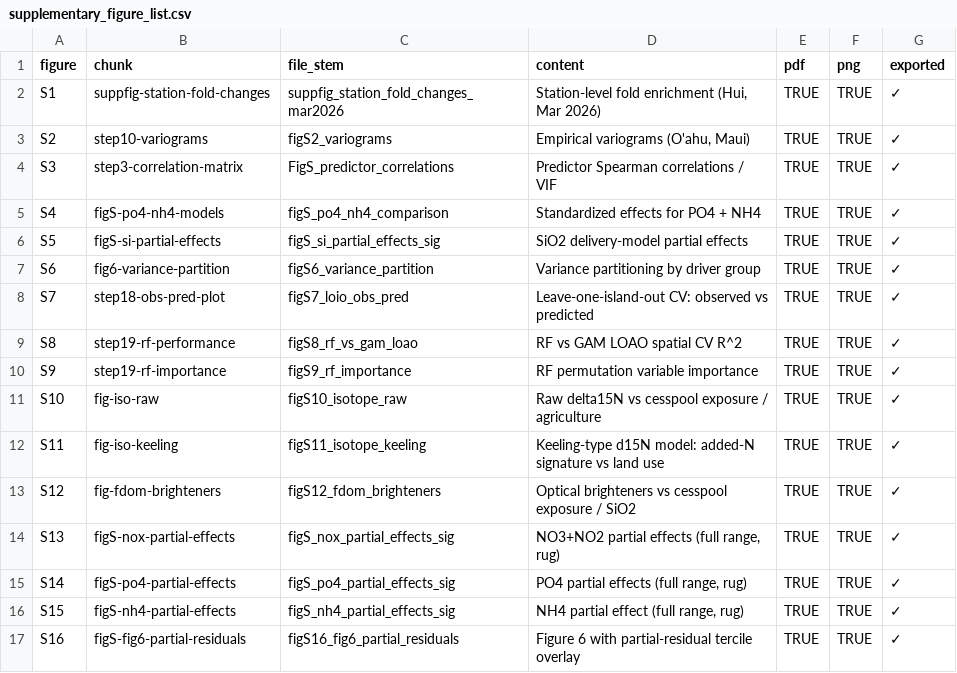
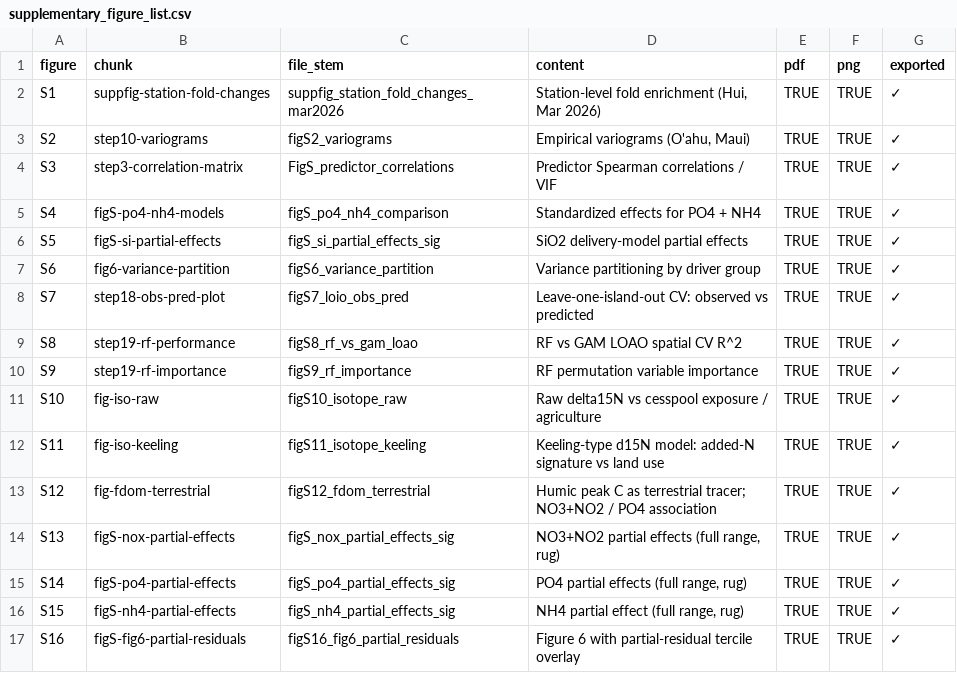
Before and after one commit to njsilbiger/whats_in_your_water, a CSV file: output/supplement/supplementary_figure_list.csv, drawn as a sheet.

Commit message:
updated humics

```diff
--- a/output/supplement/supplementary_figure_list.csv
+++ b/output/supplement/supplementary_figure_list.csv
@@ -12,3 +12,3 @@ S10,fig-iso-raw,figS10_isotope_raw,Raw delta15N vs cesspool exposure / agricultu
 S11,fig-iso-keeling,figS11_isotope_keeling,Keeling-type d15N model: added-N signature vs land use,TRUE,TRUE,✓
-S12,fig-fdom-brighteners,figS12_fdom_brighteners,Optical brighteners vs cesspool exposure / SiO2,TRUE,TRUE,✓
+S12,fig-fdom-terrestrial,figS12_fdom_terrestrial,Humic peak C as terrestrial tracer; NO3+NO2 / PO4 association,TRUE,TRUE,✓
 S13,figS-nox-partial-effects,figS_nox_partial_effects_sig,"NO3+NO2 partial effects (full range, rug)",TRUE,TRUE,✓
```
Also changed, not shown: 23 other files.
